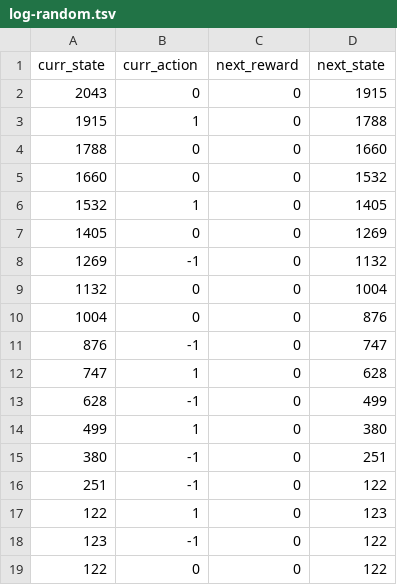
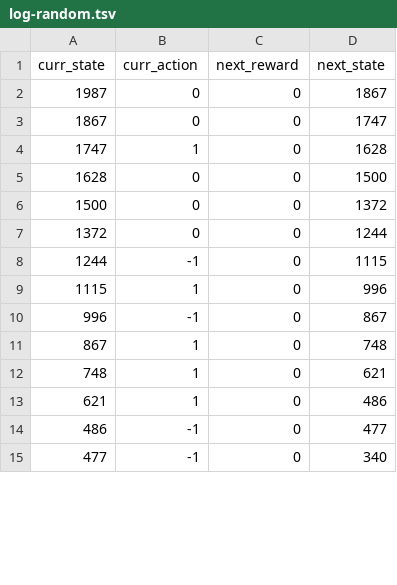
Before and after one commit to august-siu/siu-mod8-project-08, a TSV file: log-random.tsv, drawn as a sheet; only a part is shown; the diff covers the shown part only.

```diff
--- a/log-random.tsv
+++ b/log-random.tsv
@@ -1,19 +1,15 @@
 curr_state	curr_action	next_reward	next_state
-2043	0	0	1915
-1915	1	0	1788
-1788	0	0	1660
-1660	0	0	1532
-1532	1	0	1405
-1405	0	0	1269
-1269	-1	0	1132
-1132	0	0	1004
-1004	0	0	876
-876	-1	0	747
-747	1	0	628
-628	-1	0	499
-499	1	0	380
-380	-1	0	251
-251	-1	0	122
-122	1	0	123
-123	-1	0	122
-122	0	0	122
+1987	0	0	1867
+1867	0	0	1747
+1747	1	0	1628
+1628	0	0	1500
+1500	0	0	1372
+1372	0	0	1244
+1244	-1	0	1115
+1115	1	0	996
+996	-1	0	867
+867	1	0	748
+748	1	0	621
+621	1	0	486
+486	-1	0	477
+477	-1	0	340
```
Also changed, not shown: 13 added rows, 9 removed rows and 7 edited cells elsewhere in this file, policy-optimal.tsv, q-random.tsv, 3 other files.
